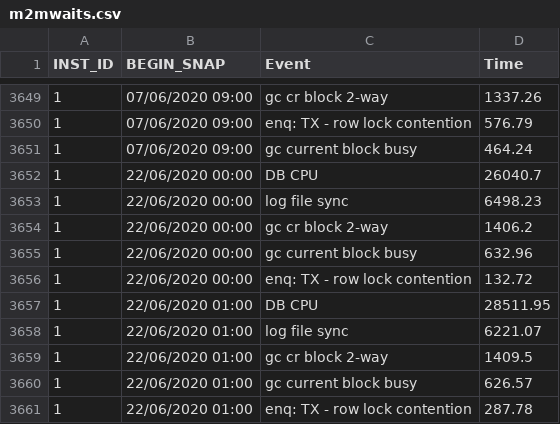
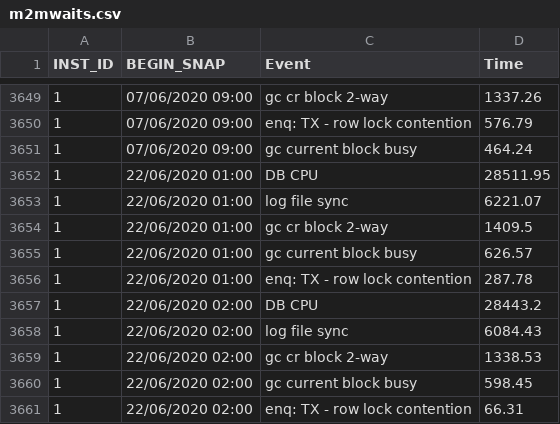
Before and after one commit to unpetee/getocidisks, a CSV file: m2mwaits.csv, drawn as a sheet; only a part is shown, gaps mark what is left out; the shorter side is filled out with more unchanged rows; the diff names each change by its address in the sheet, - before the commit and + after, or states it on an @@ line.

Commit message:
commit5

```diff
--- a/m2mwaits.csv
+++ b/m2mwaits.csv
-row 3652: 1 | 22/06/2020 00:00 | DB CPU | 26040.7
-row 3653: 1 | 22/06/2020 00:00 | log file sync | 6498.23
-row 3654: 1 | 22/06/2020 00:00 | gc cr block 2-way | 1406.2
-row 3655: 1 | 22/06/2020 00:00 | gc current block busy | 632.96
-row 3656: 1 | 22/06/2020 00:00 | enq: TX - row lock contention | 132.72
```
